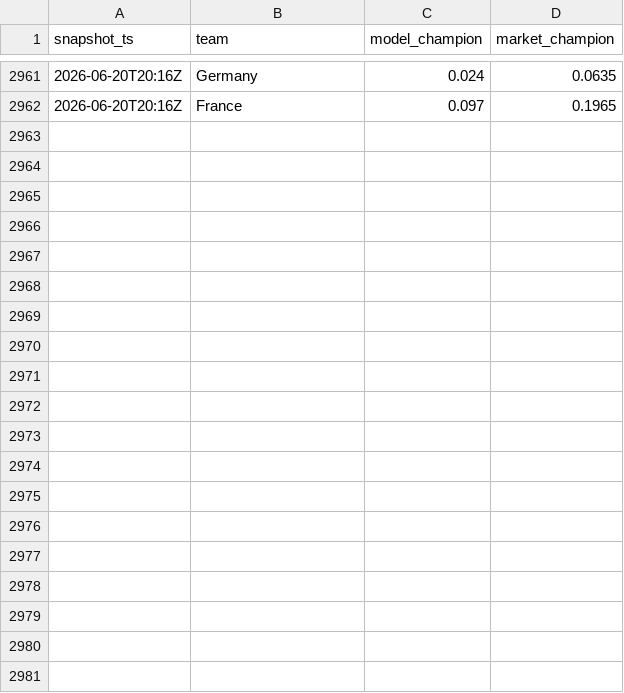
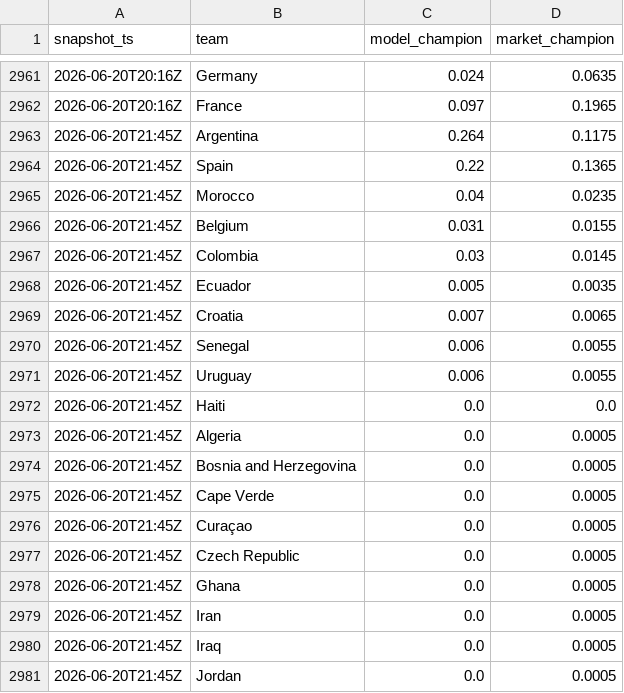
Before and after one commit to matteodethomasis-svg/wc2026-model, a CSV file: reports/track_record_outright_ledger.csv, drawn as a sheet; only a part is shown, gaps mark what is left out; the diff covers the shown part only.

```diff
--- a/reports/track_record_outright_ledger.csv
+++ b/reports/track_record_outright_ledger.csv
@@ -2962 +2962,20 @@ snapshot_ts,team,model_champion,market_champion
 2026-06-20T20:16Z,France,0.097,0.1965
+2026-06-20T21:45Z,Argentina,0.264,0.1175
+2026-06-20T21:45Z,Spain,0.22,0.1365
+2026-06-20T21:45Z,Morocco,0.04,0.0235
+2026-06-20T21:45Z,Belgium,0.031,0.0155
+2026-06-20T21:45Z,Colombia,0.03,0.0145
+2026-06-20T21:45Z,Ecuador,0.005,0.0035
+2026-06-20T21:45Z,Croatia,0.007,0.0065
+2026-06-20T21:45Z,Senegal,0.006,0.0055
+2026-06-20T21:45Z,Uruguay,0.006,0.0055
+2026-06-20T21:45Z,Haiti,0.0,0.0
+2026-06-20T21:45Z,Algeria,0.0,0.0005
+2026-06-20T21:45Z,Bosnia and Herzegovina,0.0,0.0005
+2026-06-20T21:45Z,Cape Verde,0.0,0.0005
+2026-06-20T21:45Z,Curaçao,0.0,0.0005
+2026-06-20T21:45Z,Czech Republic,0.0,0.0005
+2026-06-20T21:45Z,Ghana,0.0,0.0005
+2026-06-20T21:45Z,Iran,0.0,0.0005
+2026-06-20T21:45Z,Iraq,0.0,0.0005
+2026-06-20T21:45Z,Jordan,0.0,0.0005
```
Also changed, not shown: 28 added rows elsewhere in this file, data/interim/polymarket_world_cup_winner.csv, data/interim/wc2026_expected_lineups_espn.csv, 4 other files.
